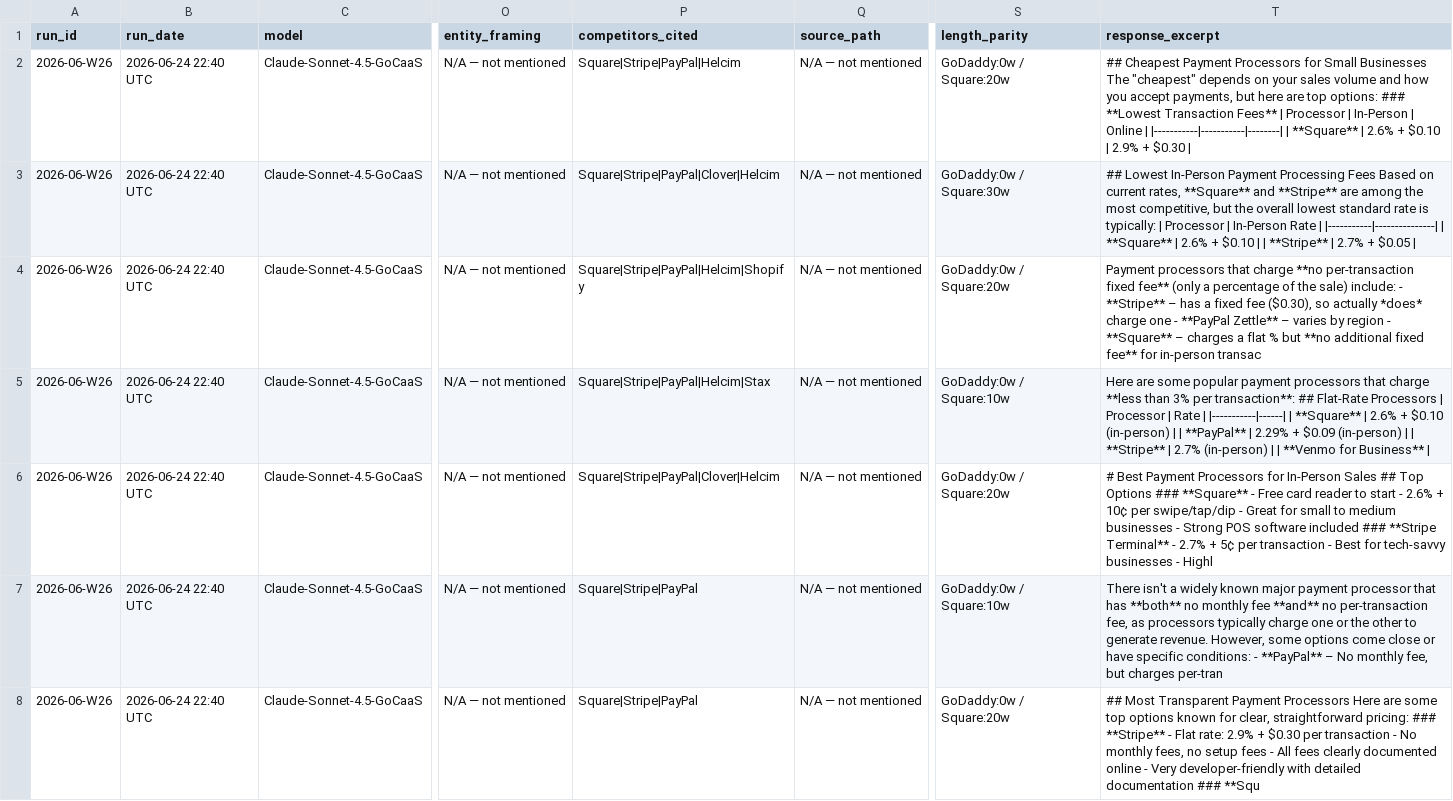
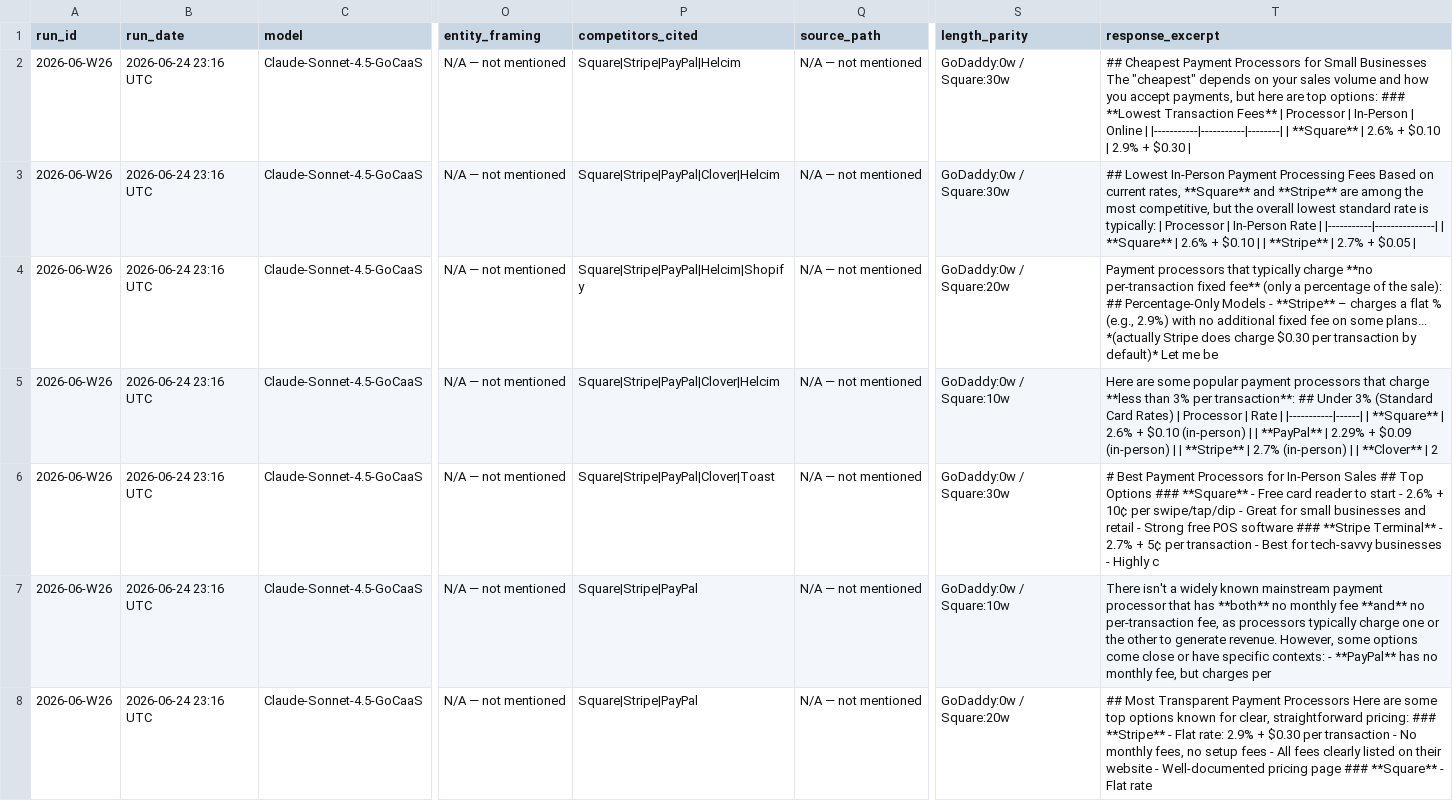
Before and after one commit to tyunugyen/geo-dashboard, a CSV file: benchmarks/geo_audit_results_2026-06-W26.csv, drawn as a sheet; only a part is shown, gaps mark what is left out; the diff covers the shown part only; the diff names each change by its address in the sheet, - before the commit and + after, or states it on an @@ line.

Commit message:
GEO benchmark: 2026-06-W26 | Unaided SOV 0% | 63 unaided prompts

```diff
--- a/benchmarks/geo_audit_results_2026-06-W26.csv
+++ b/benchmarks/geo_audit_results_2026-06-W26.csv
-B2:B8 (run_date): 2026-06-24 22:40 UTC
+B2:B8 (run_date): 2026-06-24 23:16 UTC
-S2 (length_parity): GoDaddy:0w / Square:20w
+S2 (length_parity): GoDaddy:0w / Square:30w
-T4 (response_excerpt): …processors that charge **no per-transaction fixed fee** (only a percentage of the sale) include: - **Stripe** – has a fixed fee ($0.30), so actually *does* charge one - **PayPal Zettle** – varies by region - **Square** – charges a flat % but **no additional fixed fee** for in-person transac
+T4 (response_excerpt): …processors that typically charge **no per-transaction fixed fee** (only a percentage of the sale): ## Percentage-Only Models - **Stripe** – charges a flat % (e.g., 2.9%) with no additional fixed fee on some plans... *(actually Stripe does charge $0.30 per transaction by default)* Let me be
-P5 (competitors_cited): Square|Stripe|PayPal|Helcim|Stax
+P5 (competitors_cited): Square|Stripe|PayPal|Clover|Helcim
-T5 (response_excerpt): …transaction**: ## Flat-Rate Processors | Processor | Rate | |-----------|------| | **Square** | 2.6% + $0.10 (in-person) | | **PayPal** | 2.29% + $0.09 (in-person) | | **Stripe** | 2.7% (in-person) | | **Venmo for Business** |
+T5 (response_excerpt): …transaction**: ## Under 3% (Standard Card Rates) | Processor | Rate | |-----------|------| | **Square** | 2.6% + $0.10 (in-person) | | **PayPal** | 2.29% + $0.09 (in-person) | | **Stripe** | 2.7% (in-person) | | **Clover** | 2
-P6 (competitors_cited): Square|Stripe|PayPal|Clover|Helcim
+P6 (competitors_cited): Square|Stripe|PayPal|Clover|Toast
-S6 (length_parity): GoDaddy:0w / Square:20w
+S6 (length_parity): GoDaddy:0w / Square:30w
-T6 (response_excerpt): …for small to medium businesses - Strong POS software included ### **Stripe Terminal** - 2.7% + 5¢ per transaction - Best for tech-savvy businesses - Highl
+T6 (response_excerpt): …for small businesses and retail - Strong free POS software ### **Stripe Terminal** - 2.7% + 5¢ per transaction - Best for tech-savvy businesses - Highly c
-T7 (response_excerpt): …widely known major payment processor that has **both** no monthly fee **and** no per-transaction fee, as processors typically charge one or the other to generate revenue. However, some options come close or have specific conditions: - **PayPal** – No monthly fee, but charges per-tran
+T7 (response_excerpt): …widely known mainstream payment processor that has **both** no monthly fee **and** no per-transaction fee, as processors typically charge one or the other to generate revenue. However, some options come close or have specific contexts: - **PayPal** has no monthly fee, but charges per
-T8 (response_excerpt): …fees clearly documented online - Very developer-friendly with detailed documentation ### **Squ
+T8 (response_excerpt): …fees clearly listed on their website - Well-documented pricing page ### **Square** - Flat rate
```
Also changed, not shown: 147 edited cells elsewhere in this file, 1 other file.
